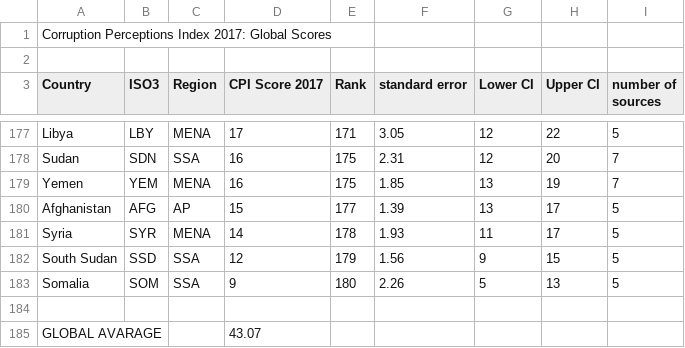
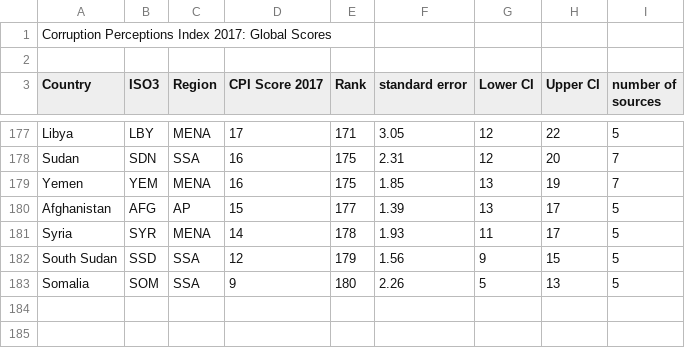
Before and after one commit to matheusgratz/world_bank_vs_human_development_project_1, a CSV file: CorruptionPy/CPI_DATA/CPI_2017.csv, drawn as a sheet; only a part is shown, gaps mark what is left out; the diff names each change by its address in the sheet, - before the commit and + after, or states it on an @@ line.

```diff
--- a/CorruptionPy/CPI_DATA/CPI_2017.csv
+++ b/CorruptionPy/CPI_DATA/CPI_2017.csv
-row 184: (empty)
-row 185: GLOBAL AVARAGE |  |  | 43.07
```
Also changed, not shown: CorruptionPy/CPI_DATA/CPI_final_data.csv, 2 other files.
